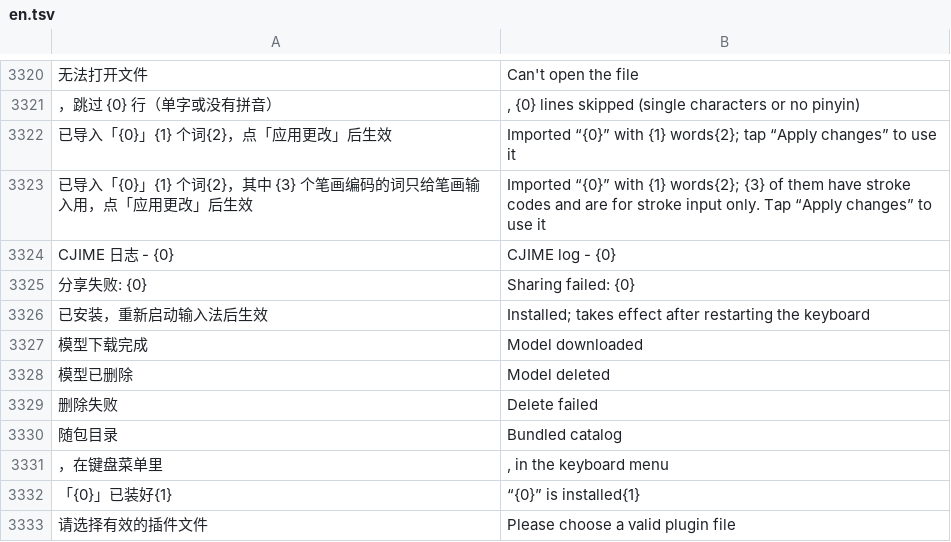
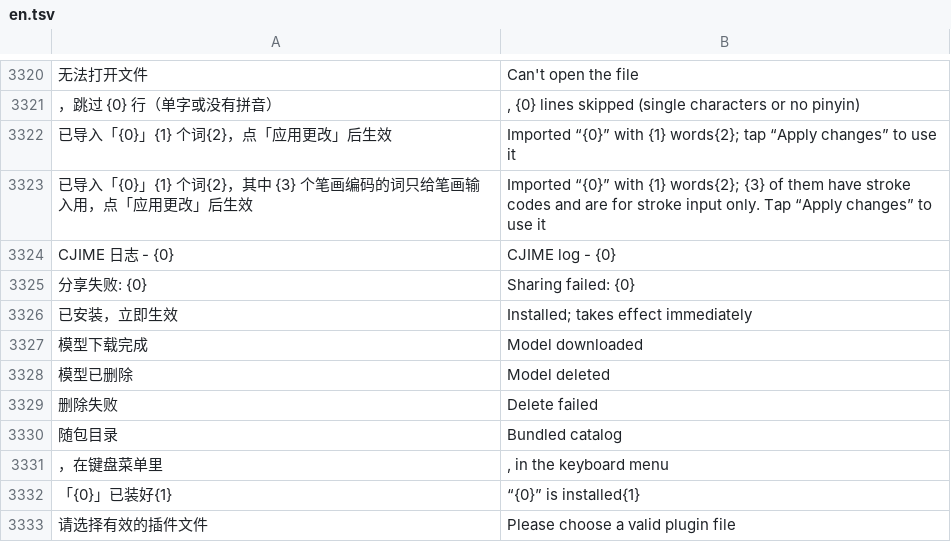
Before and after one commit to onlyjco/CJIME, a TSV file: app/src/main/assets/i18n/en.tsv, drawn as a sheet; only a part is shown, gaps mark what is left out; removed rows and columns are numbered as before the commit, all else as after; the diff names each change by its address in the sheet, - before the commit and + after, or states it on an @@ line.

```diff
--- a/app/src/main/assets/i18n/en.tsv
+++ b/app/src/main/assets/i18n/en.tsv
-row 3326: 已安装，重新启动输入法后生效 | Installed; takes effect after restarting the keyboard
+row 3326: 已安装，立即生效 | Installed; takes effect immediately
```
Also changed, not shown: 11 other files.
